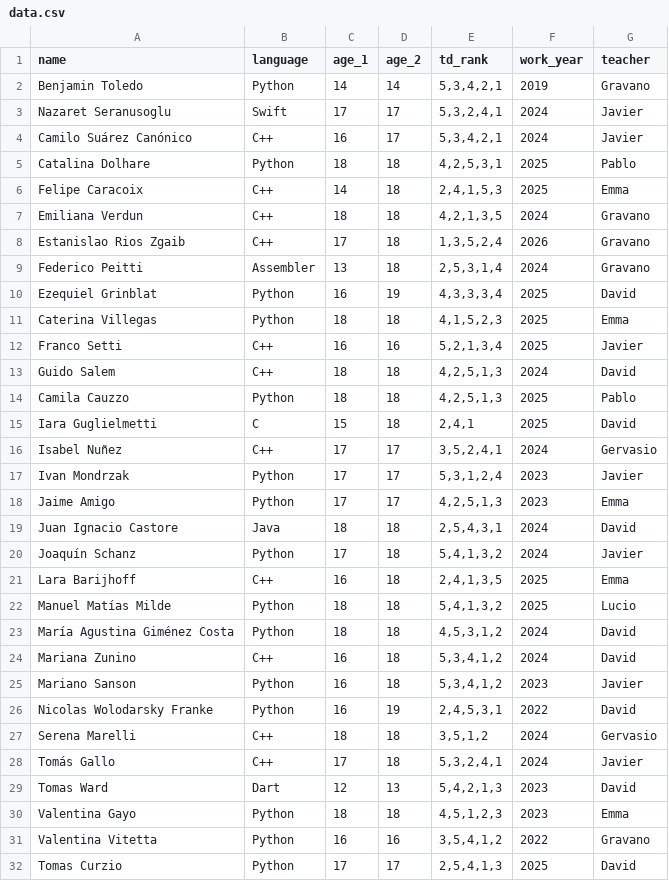
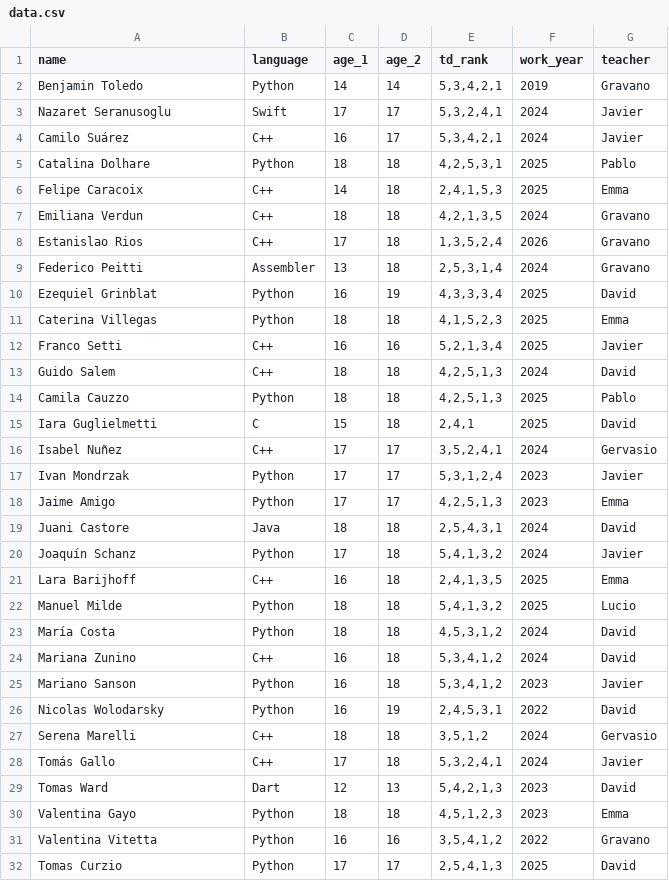
Before and after one commit to TomasWard1/el_universo, a CSV file: data/data.csv, drawn as a sheet.

```diff
--- a/data/data.csv
+++ b/data/data.csv
@@ -3,3 +3,3 @@ Benjamin Toledo,Python,14,14,"5,3,4,2,1",2019,Gravano
 Nazaret Seranusoglu,Swift,17,17,"5,3,2,4,1",2024,Javier
-Camilo Suárez Canónico,C++,16,17,"5,3,4,2,1",2024,Javier
+Camilo Suárez,C++,16,17,"5,3,4,2,1",2024,Javier
 Catalina Dolhare,Python,18,18,"4,2,5,3,1",2025,Pablo
@@ -7,3 +7,3 @@ Felipe Caracoix,C++,14,18,"2,4,1,5,3",2025,Emma
 Emiliana Verdun,C++,18,18,"4,2,1,3,5",2024,Gravano
-Estanislao Rios Zgaib,C++,17,18,"1,3,5,2,4",2026,Gravano
+Estanislao Rios,C++,17,18,"1,3,5,2,4",2026,Gravano
 Federico Peitti,Assembler,13,18,"2,5,3,1,4",2024,Gravano
@@ -18,10 +18,10 @@ Ivan Mondrzak,Python,17,17,"5,3,1,2,4",2023,Javier
 Jaime Amigo,Python,17,17,"4,2,5,1,3",2023,Emma
-Juan Ignacio Castore,Java,18,18,"2,5,4,3,1",2024,David
+Juani Castore,Java,18,18,"2,5,4,3,1",2024,David
 Joaquín Schanz,Python,17,18,"5,4,1,3,2",2024,Javier
 Lara Barijhoff,C++,16,18,"2,4,1,3,5",2025,Emma
-Manuel Matías Milde,Python,18,18,"5,4,1,3,2",2025,Lucio
-María Agustina Giménez Costa,Python,18,18,"4,5,3,1,2",2024,David
+Manuel Milde,Python,18,18,"5,4,1,3,2",2025,Lucio
+María Costa,Python,18,18,"4,5,3,1,2",2024,David
 Mariana Zunino,C++,16,18,"5,3,4,1,2",2024,David
 Mariano Sanson,Python,16,18,"5,3,4,1,2",2023,Javier
-Nicolas Wolodarsky Franke,Python,16,19,"2,4,5,3,1",2022,David
+Nicolas Wolodarsky,Python,16,19,"2,4,5,3,1",2022,David
 Serena Marelli,C++,18,18,"3,5,1,2",2024,Gervasio
```
Also changed, not shown: 4 other files.
